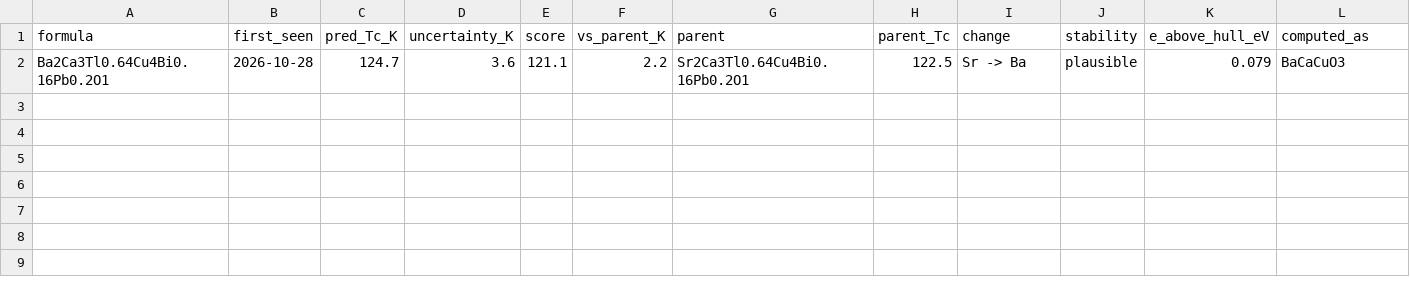
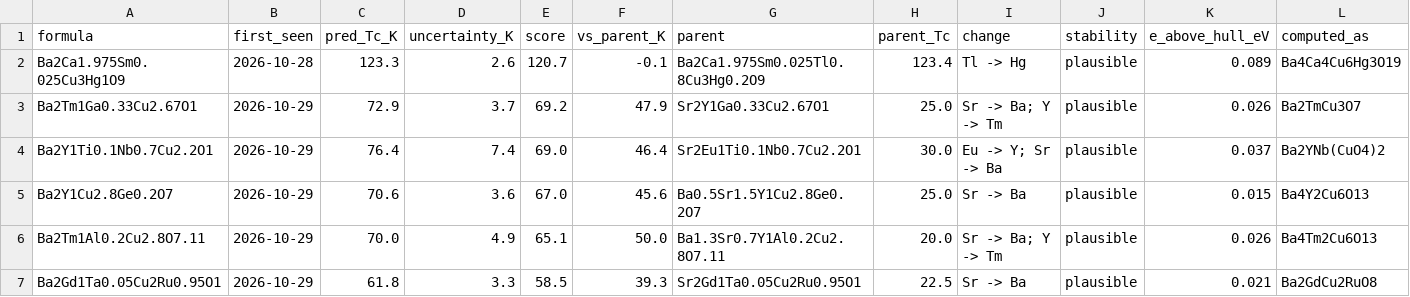
Before and after one commit to jasonbrelsford/superconductor-screen, a CSV file: results/2026-10-29/plausible.csv, drawn as a sheet.

```diff
--- a/results/2026-10-29/plausible.csv
+++ b/results/2026-10-29/plausible.csv
@@ -1,2 +1,7 @@
 formula,first_seen,pred_Tc_K,uncertainty_K,score,vs_parent_K,parent,parent_Tc,change,stability,e_above_hull_eV,computed_as
-Ba2Ca3Tl0.64Cu4Bi0.16Pb0.2O1,2026-10-28,124.7,3.6,121.1,2.2,Sr2Ca3Tl0.64Cu4Bi0.16Pb0.2O1,122.5,Sr -> Ba,plausible,0.079,BaCaCuO3
+Ba2Ca1.975Sm0.025Cu3Hg1O9,2026-10-28,123.3,2.6,120.7,-0.1,Ba2Ca1.975Sm0.025Tl0.8Cu3Hg0.2O9,123.4,Tl -> Hg,plausible,0.089,Ba4Ca4Cu6Hg3O19
+Ba2Tm1Ga0.33Cu2.67O1,2026-10-29,72.9,3.7,69.2,47.9,Sr2Y1Ga0.33Cu2.67O1,25.0,Sr -> Ba; Y -> Tm,plausible,0.026,Ba2TmCu3O7
+Ba2Y1Ti0.1Nb0.7Cu2.2O1,2026-10-29,76.4,7.4,69.0,46.4,Sr2Eu1Ti0.1Nb0.7Cu2.2O1,30.0,Eu -> Y; Sr -> Ba,plausible,0.037,Ba2YNb(CuO4)2
+Ba2Y1Cu2.8Ge0.2O7,2026-10-29,70.6,3.6,67.0,45.6,Ba0.5Sr1.5Y1Cu2.8Ge0.2O7,25.0,Sr -> Ba,plausible,0.015,Ba4Y2Cu6O13
+Ba2Tm1Al0.2Cu2.8O7.11,2026-10-29,70.0,4.9,65.1,50.0,Ba1.3Sr0.7Y1Al0.2Cu2.8O7.11,20.0,Sr -> Ba; Y -> Tm,plausible,0.026,Ba4Tm2Cu6O13
+Ba2Gd1Ta0.05Cu2Ru0.95O1,2026-10-29,61.8,3.3,58.5,39.3,Sr2Gd1Ta0.05Cu2Ru0.95O1,22.5,Sr -> Ba,plausible,0.021,Ba2GdCu2RuO8
```
Also changed, not shown: results/2026-10-29/gain.csv, results/2026-10-29/highest.csv, 5 other files.
